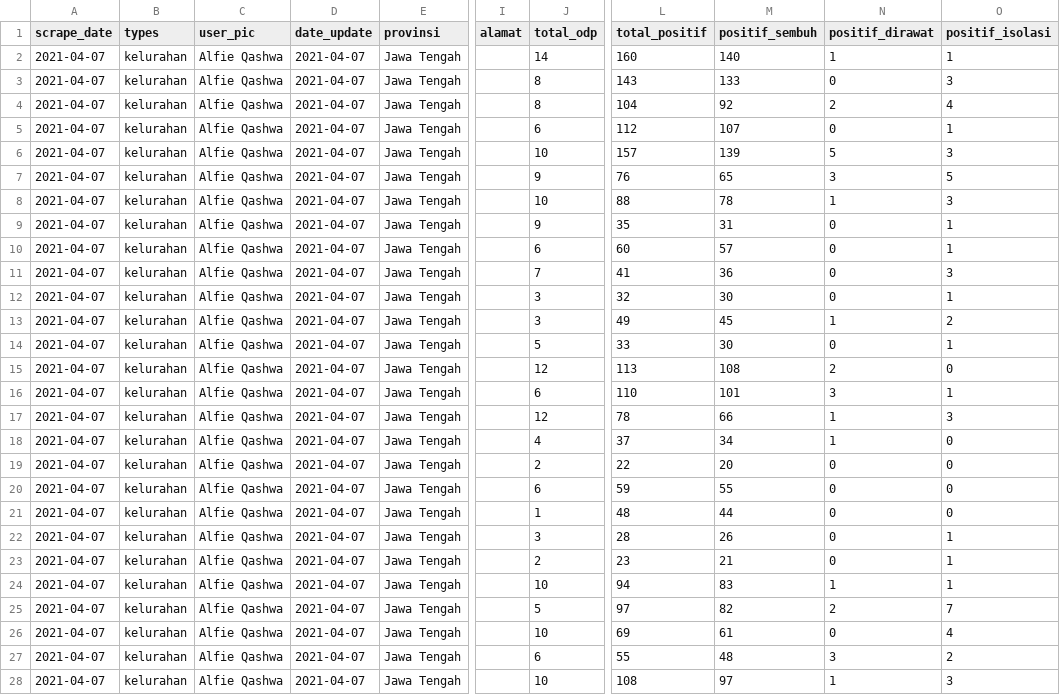
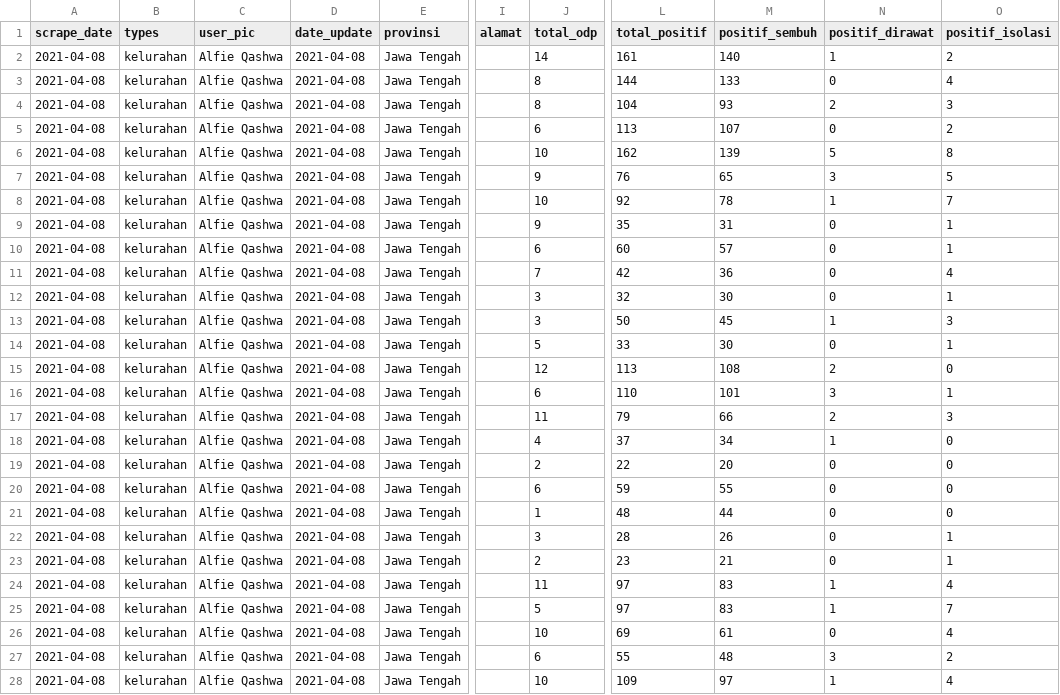
Before and after one commit to alfieqashwa/kominfo-pedulilindungi, a CSV file: ppcrawling/output/pekalongankota.csv, drawn as a sheet; only a part is shown, gaps mark what is left out; the diff names each change by its address in the sheet, - before the commit and + after, or states it on an @@ line.

Commit message:
manual_updated

```diff
--- a/ppcrawling/output/pekalongankota.csv
+++ b/ppcrawling/output/pekalongankota.csv
-A2:A28 (scrape_date): 2021-04-07
+A2:A28 (scrape_date): 2021-04-08
-D2:D28 (date_update): 2021-04-07
+D2:D28 (date_update): 2021-04-08
-L2 (total_positif): 160
+L2 (total_positif): 161
-O2 (positif_isolasi): 1
+O2 (positif_isolasi): 2
-L3 (total_positif): 143
+L3 (total_positif): 144
-O3 (positif_isolasi): 3
+O3 (positif_isolasi): 4
-M4 (positif_sembuh): 92
+M4 (positif_sembuh): 93
-O4 (positif_isolasi): 4
+O4 (positif_isolasi): 3
-L5 (total_positif): 112
+L5 (total_positif): 113
-O5 (positif_isolasi): 1
+O5 (positif_isolasi): 2
-L6 (total_positif): 157
+L6 (total_positif): 162
-O6 (positif_isolasi): 3
+O6 (positif_isolasi): 8
-L8 (total_positif): 88
+L8 (total_positif): 92
-O8 (positif_isolasi): 3
+O8 (positif_isolasi): 7
-L11 (total_positif): 41
+L11 (total_positif): 42
-O11 (positif_isolasi): 3
+O11 (positif_isolasi): 4
-L13 (total_positif): 49
+L13 (total_positif): 50
-O13 (positif_isolasi): 2
+O13 (positif_isolasi): 3
-J17 (total_odp): 12
+J17 (total_odp): 11
-L17 (total_positif): 78
+L17 (total_positif): 79
-N17 (positif_dirawat): 1
+N17 (positif_dirawat): 2
-J24 (total_odp): 10
+J24 (total_odp): 11
-L24 (total_positif): 94
+L24 (total_positif): 97
-O24 (positif_isolasi): 1
+O24 (positif_isolasi): 4
-M25 (positif_sembuh): 82
+M25 (positif_sembuh): 83
-N25 (positif_dirawat): 2
+N25 (positif_dirawat): 1
-L28 (total_positif): 108
+L28 (total_positif): 109
-O28 (positif_isolasi): 3
+O28 (positif_isolasi): 4
```
